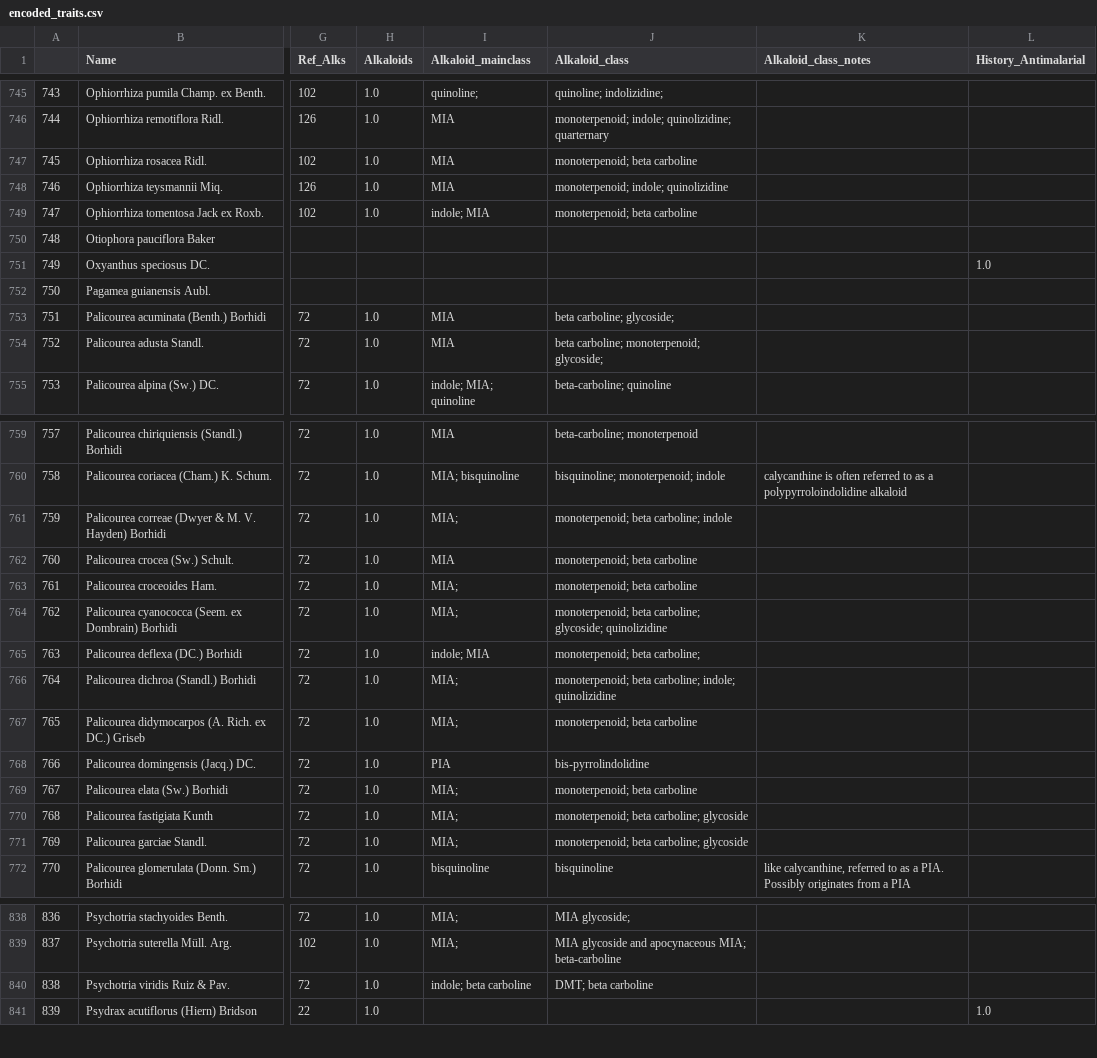
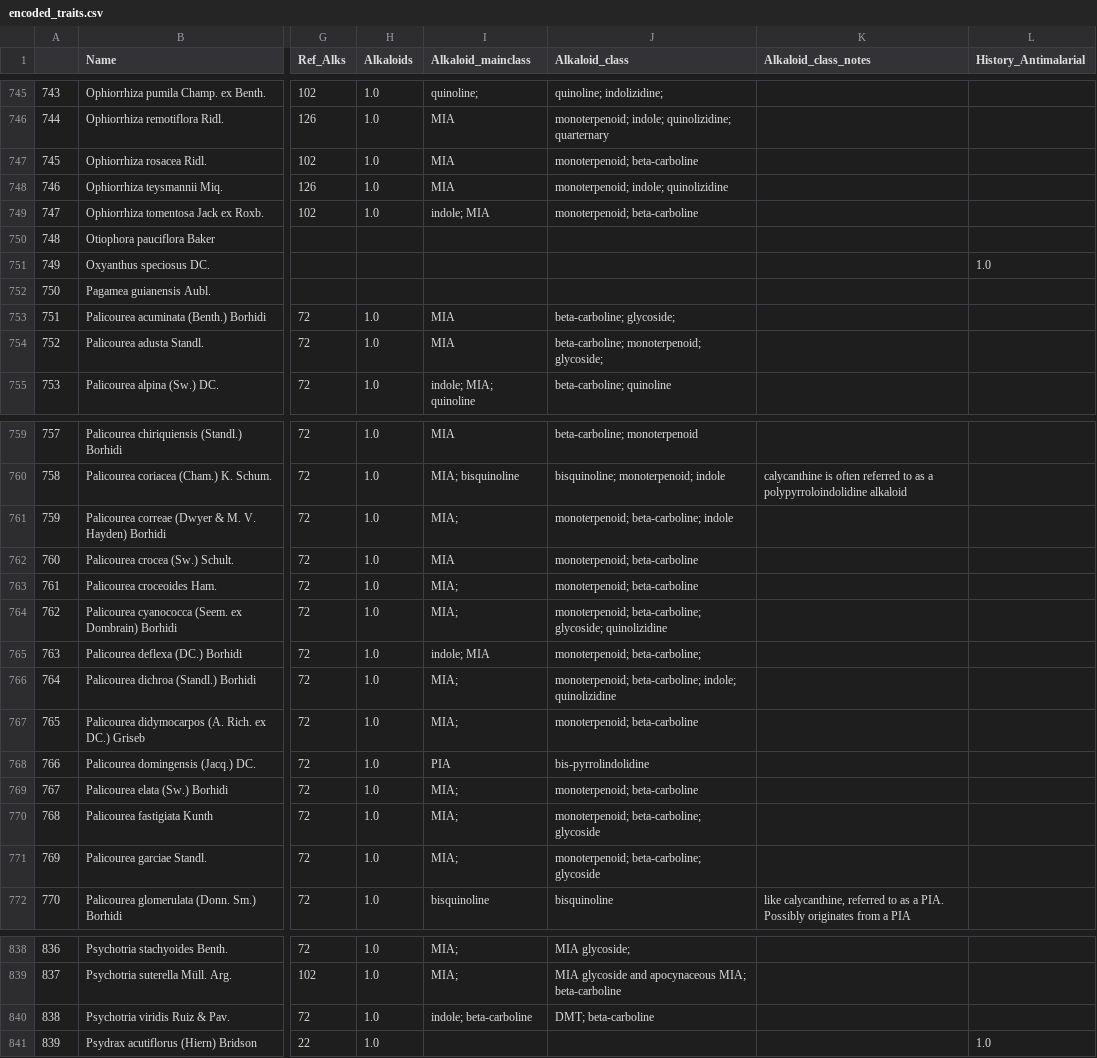
Before and after one commit to alrichardbollans/apocynaceae_rubiaceae_traits, a CSV file: manually_collected_data/outputs/encoded_traits.csv, drawn as a sheet; only a part is shown, gaps mark what is left out; the diff covers the shown part only; the diff names each change by its address in the sheet, - before the commit and + after, or states it on an @@ line.

```diff
--- a/manually_collected_data/outputs/encoded_traits.csv
+++ b/manually_collected_data/outputs/encoded_traits.csv
-J747 (Alkaloid_class): monoterpenoid; beta carboline
+J747 (Alkaloid_class): monoterpenoid; beta-carboline
-J749 (Alkaloid_class): monoterpenoid; beta carboline
+J749 (Alkaloid_class): monoterpenoid; beta-carboline
-J753 (Alkaloid_class): beta carboline; glycoside;
+J753 (Alkaloid_class): beta-carboline; glycoside;
-J754 (Alkaloid_class): beta carboline; monoterpenoid; glycoside;
+J754 (Alkaloid_class): beta-carboline; monoterpenoid; glycoside;
-J761 (Alkaloid_class): monoterpenoid; beta carboline; indole
+J761 (Alkaloid_class): monoterpenoid; beta-carboline; indole
-J762:J763 (Alkaloid_class): monoterpenoid; beta carboline
+J762:J763 (Alkaloid_class): monoterpenoid; beta-carboline
-J764 (Alkaloid_class): monoterpenoid; beta carboline; glycoside; quinolizidine
+J764 (Alkaloid_class): monoterpenoid; beta-carboline; glycoside; quinolizidine
-J765 (Alkaloid_class): monoterpenoid; beta carboline;
+J765 (Alkaloid_class): monoterpenoid; beta-carboline;
-J766 (Alkaloid_class): monoterpenoid; beta carboline; indole; quinolizidine
+J766 (Alkaloid_class): monoterpenoid; beta-carboline; indole; quinolizidine
-J767 (Alkaloid_class): monoterpenoid; beta carboline
+J767 (Alkaloid_class): monoterpenoid; beta-carboline
-J769 (Alkaloid_class): monoterpenoid; beta carboline
+J769 (Alkaloid_class): monoterpenoid; beta-carboline
-J770:J771 (Alkaloid_class): monoterpenoid; beta carboline; glycoside
+J770:J771 (Alkaloid_class): monoterpenoid; beta-carboline; glycoside
-I840 (Alkaloid_mainclass): indole; beta carboline
+I840 (Alkaloid_mainclass): indole; beta-carboline
-J840 (Alkaloid_class): DMT; beta carboline
+J840 (Alkaloid_class): DMT; beta-carboline
```
Also changed, not shown: 10 edited cells elsewhere in this file, manually_collected_data/inputs/rub_trait_data.csv, manually_collected_data/outputs/alks summary.csv, 4 other files.
